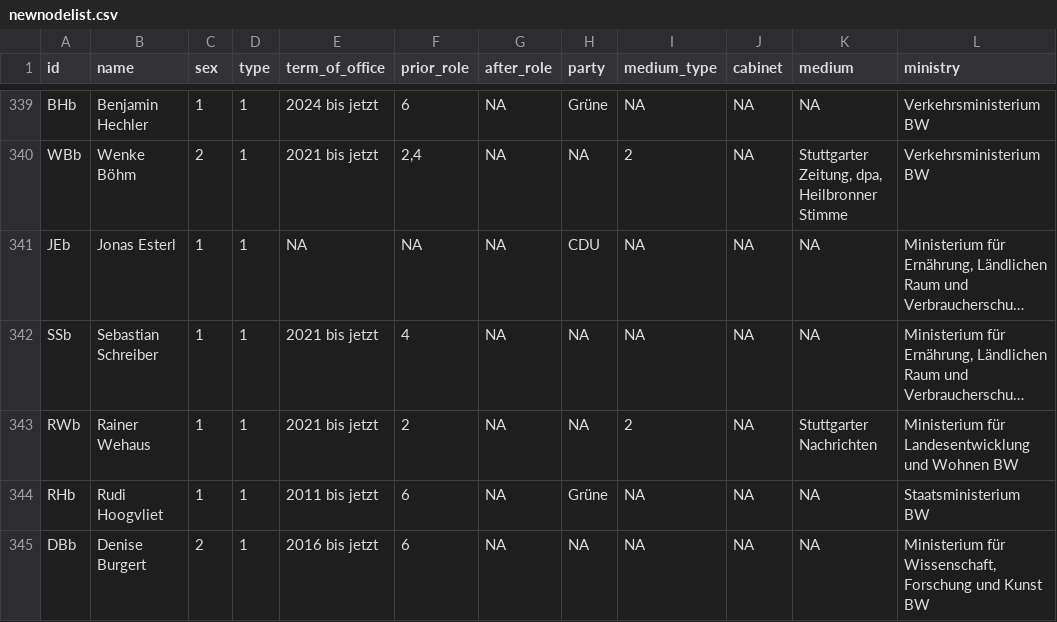
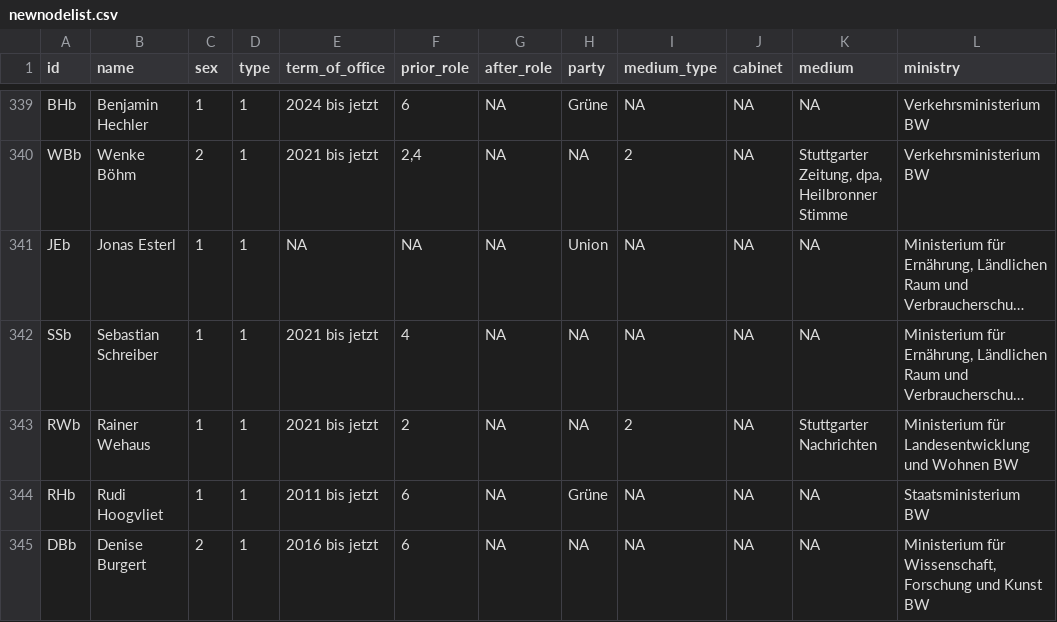
Before and after one commit to johannasturm/politikwechsler, a CSV file: newnodelist.csv, drawn as a sheet; only a part is shown, gaps mark what is left out; long unchanged cells end in …; the diff covers the shown part only; the diff names each change by its address in the sheet, - before the commit and + after, or states it on an @@ line.

```diff
--- a/newnodelist.csv
+++ b/newnodelist.csv
-H341 (party): CDU
+H341 (party): Union
```
Also changed, not shown: 16 edited cells elsewhere in this file.
